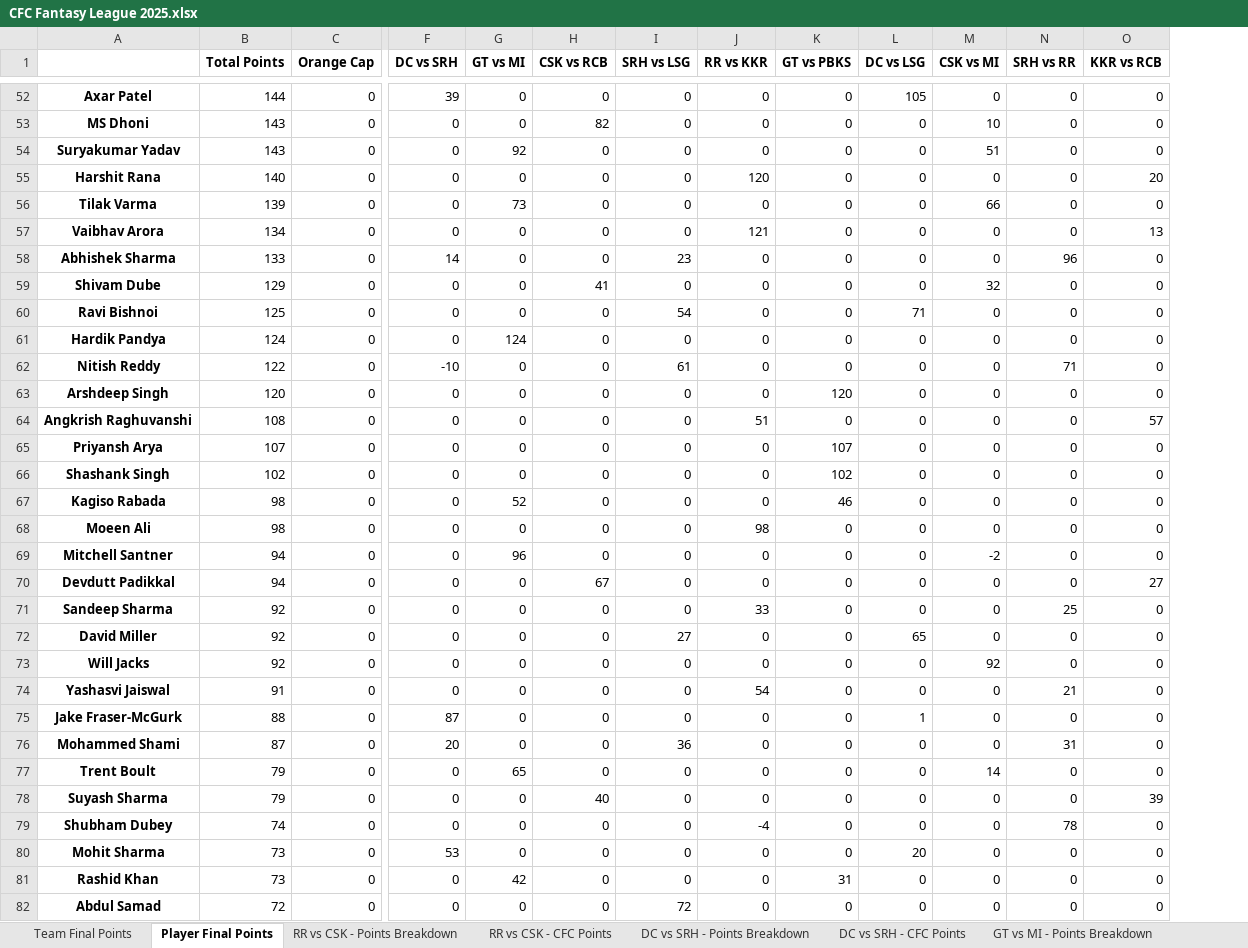
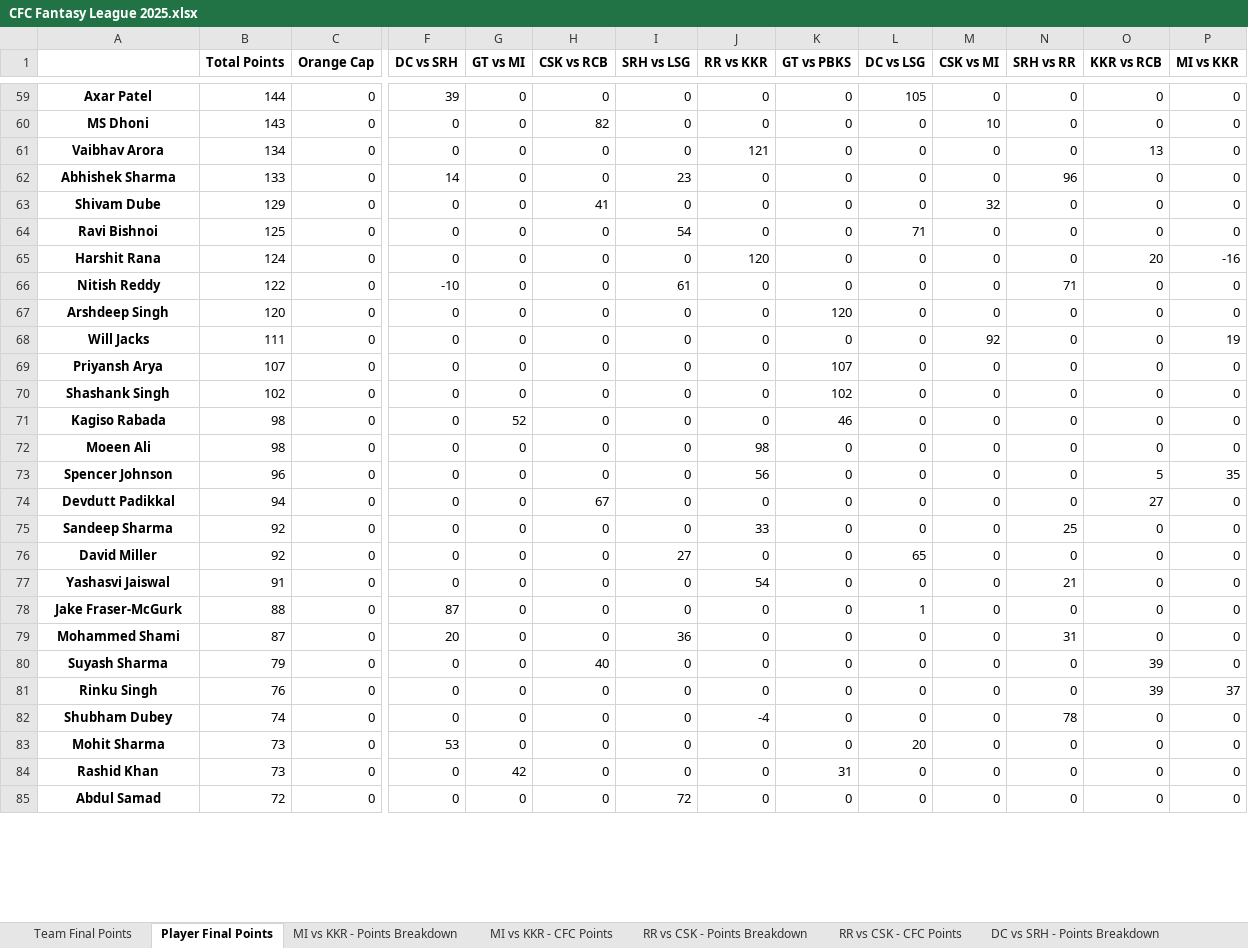
Before and after one commit to nisarg-m-shah/Fantasy-Points-Automation, an Excel workbook: CFC Fantasy League 2025.xlsx, sheet Player Final Points, drawn as a sheet; only a part is shown, gaps mark what is left out; values as stored, in another font and other column widths than the file's, no borders; removed rows and columns are numbered as before the commit, all else as after; rows hold the shown columns only; the diff covers the shown part only; the diff names each change by its address in the sheet, - before the commit and + after, or states it on an @@ line.

```diff
--- a/CFC Fantasy League 2025.xlsx (sheet Player Final Points)
+++ b/CFC Fantasy League 2025.xlsx (sheet Player Final Points)
+sheet tab: MI vs KKR - Points Breakdown
+sheet tab: MI vs KKR - CFC Points
+column P (MI vs KKR), rows 59-80: 0 | 0 | 0 | 0 | 0 | 0 | -16 | 0 | 0 | 19 | 0 | 0 | 0 | 0 | 35 | 0 | 0 | 0 | 0 | 0 | 0 | 0; rows 82-85: all 0
-row 54: Suryakumar Yadav | 143 | 0 | 0 | 92 | 0 | 0 | 0 | 0 | 0 | 51 | 0 | 0
-row 55: Harshit Rana | 140 | 0 | 0 | 0 | 0 | 0 | 120 | 0 | 0 | 0 | 0 | 20
-row 56: Tilak Varma | 139 | 0 | 0 | 73 | 0 | 0 | 0 | 0 | 0 | 66 | 0 | 0
-A65: Hardik Pandya
+A65: Harshit Rana
-G65 (GT vs MI): 124
+G65 (GT vs MI): 0
-J65 (RR vs KKR): 0
+J65 (RR vs KKR): 120
-O65 (KKR vs RCB): 0
+O65 (KKR vs RCB): 20
-A68: Angkrish Raghuvanshi
+A68: Will Jacks
-B68 (Total Points): 108
+B68 (Total Points): 111
-J68 (RR vs KKR): 51
+J68 (RR vs KKR): 0
-M68 (CSK vs MI): 0
+M68 (CSK vs MI): 92
-O68 (KKR vs RCB): 57
+O68 (KKR vs RCB): 0
-A73: Mitchell Santner
+A73: Spencer Johnson
-B73 (Total Points): 94
+B73 (Total Points): 96
-G73 (GT vs MI): 96
+G73 (GT vs MI): 0
-J73 (RR vs KKR): 0
+J73 (RR vs KKR): 56
-M73 (CSK vs MI): -2
+M73 (CSK vs MI): 0
-O73 (KKR vs RCB): 0
+O73 (KKR vs RCB): 5
-row 73: Will Jacks | 92 | 0 | 0 | 0 | 0 | 0 | 0 | 0 | 0 | 92 | 0 | 0
-row 77: Trent Boult | 79 | 0 | 0 | 65 | 0 | 0 | 0 | 0 | 0 | 14 | 0 | 0
+row 81: Rinku Singh | 76 | 0 | 0 | 0 | 0 | 0 | 0 | 0 | 0 | 0 | 0 | 39 | 37
```
Also changed, not shown: 14 added rows, 8 removed rows and 22 edited cells elsewhere in this sheet, sheet Team Final Points, sheet GT vs MI - Points Breakdown, 4 other files.
